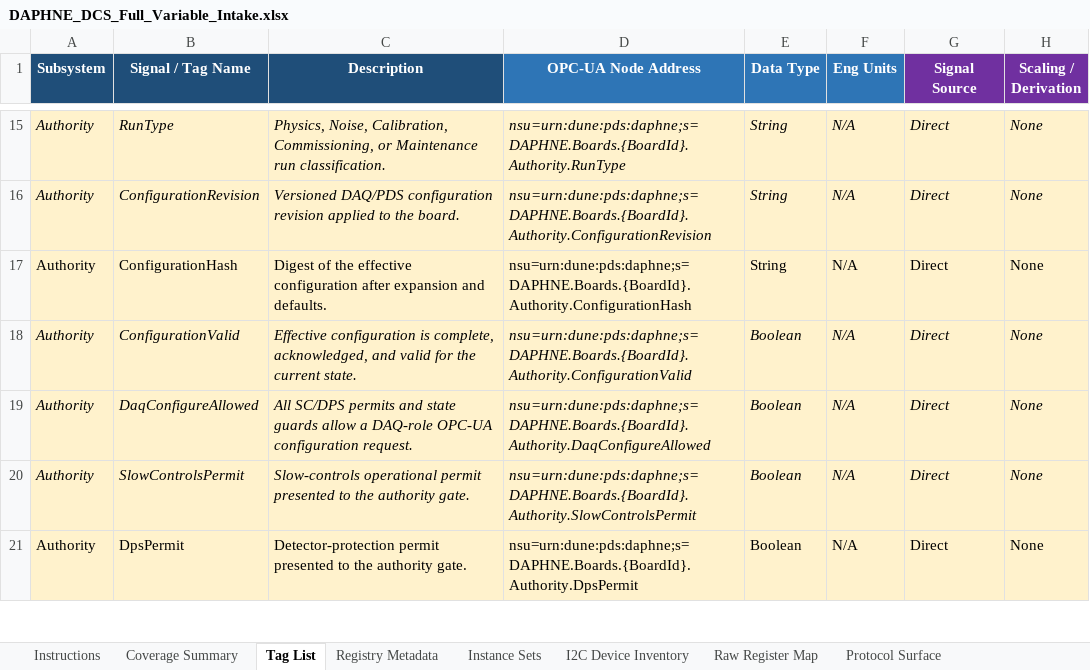
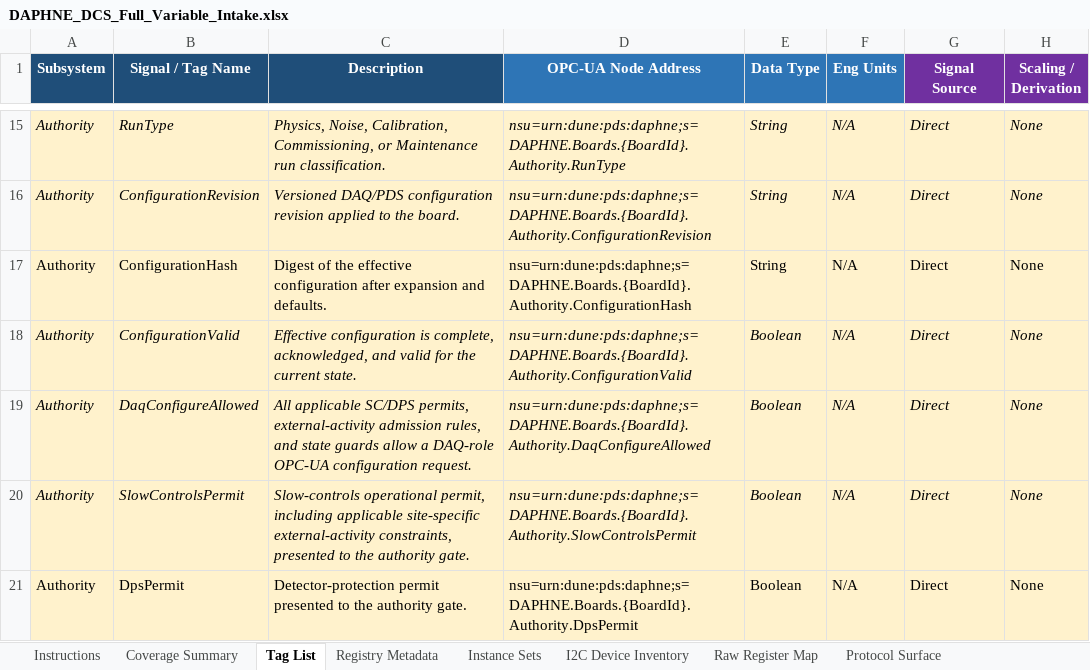
Before and after one commit to marroyav/daphne-icd, an Excel workbook: interface-data/daphne/DAPHNE_DCS_Full_Variable_Intake.xlsx, sheet Tag List, drawn as a sheet; only a part is shown, gaps mark what is left out; values as stored, in another font and other column widths than the file's, no borders; the diff covers the shown part only; the diff names each change by its address in the sheet, - before the commit and + after, or states it on an @@ line.

```diff
--- a/interface-data/daphne/DAPHNE_DCS_Full_Variable_Intake.xlsx (sheet Tag List)
+++ b/interface-data/daphne/DAPHNE_DCS_Full_Variable_Intake.xlsx (sheet Tag List)
-C19 (Description): All SC/DPS permits and state…
+C19 (Description): All applicable SC/DPS permits, external-activity admission rules, and state…
-C20 (Description): Slow-controls operational permit presented to…
+C20 (Description): Slow-controls operational permit, including applicable site-specific external-activity constraints, presented to…
```
Also changed, not shown: 4 added rows elsewhere in this sheet, sheet Registry Metadata, sheet Coverage Summary, sheet Source Audit, sheet Operations Constraints, sheet Instructions, other sheet tabs, 13 other files.
